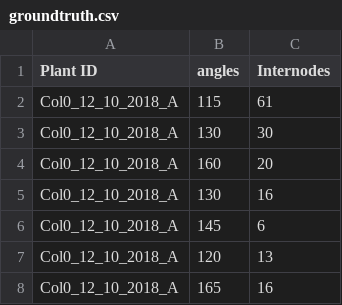
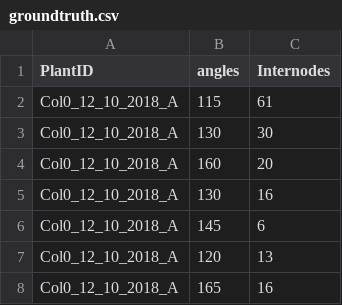
Before and after one commit to romi/dtw, a CSV file: data-analysis/DB_eval_v1/groundtruth.csv, drawn as a sheet; only a part is shown.

```diff
--- a/data-analysis/DB_eval_v1/groundtruth.csv
+++ b/data-analysis/DB_eval_v1/groundtruth.csv
@@ -1,2 +1,2 @@
-Plant ID,angles,Internodes
+PlantID,angles,Internodes
 Col0_12_10_2018_A,115,61
```
Also changed, not shown: data-analysis/DB_eval_v1/predicted_v0.4.csv, 2 other files.
